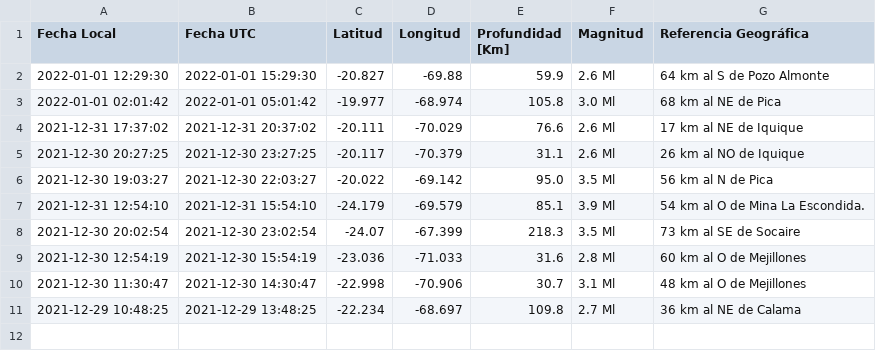
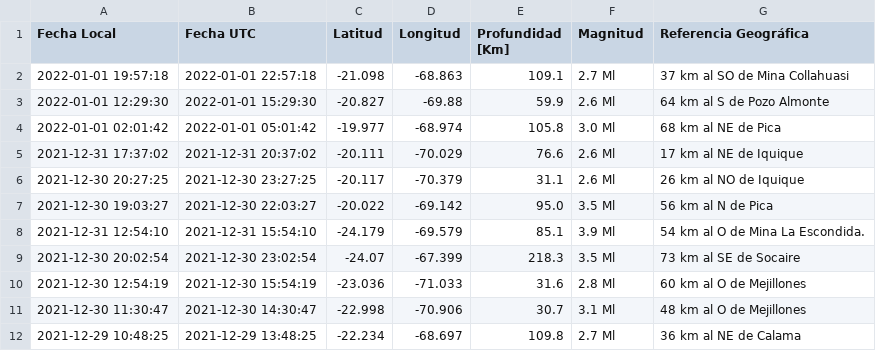
Before and after one commit to brunooviedo/sismosiquique, a CSV file: data_iqq.csv, drawn as a sheet.

```diff
--- a/data_iqq.csv
+++ b/data_iqq.csv
@@ -1,2 +1,3 @@
 Fecha Local,Fecha UTC,Latitud,Longitud,Profundidad [Km],Magnitud,Referencia Geográfica
+2022-01-01 19:57:18,2022-01-01 22:57:18,-21.098,-68.863,109.1,2.7 Ml, 37 km al SO de Mina Collahuasi
 2022-01-01 12:29:30,2022-01-01 15:29:30,-20.827,-69.88,59.9,2.6 Ml, 64 km al S de Pozo Almonte
```
Also changed, not shown: data_iquique.csv.
